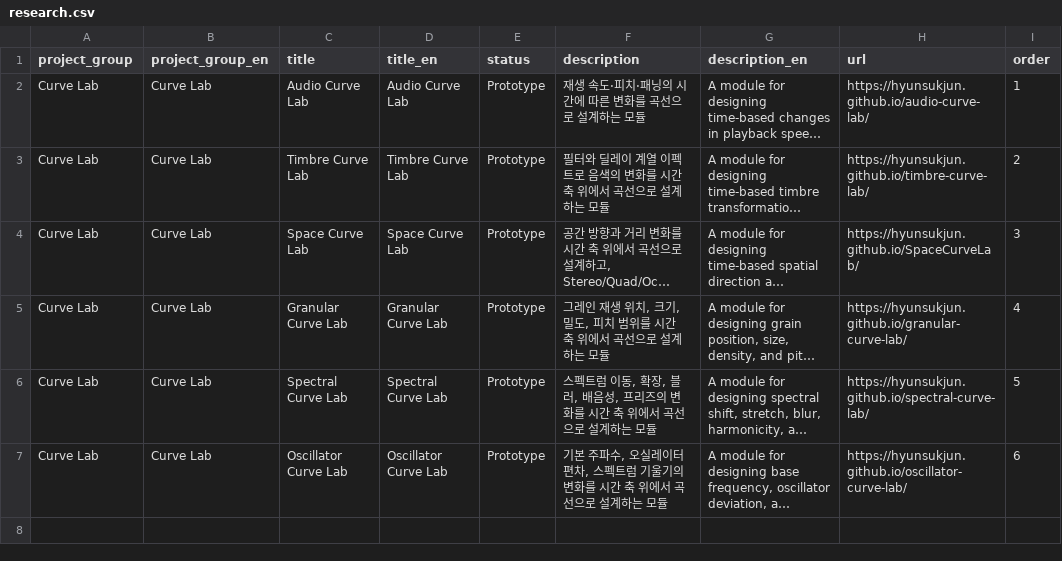
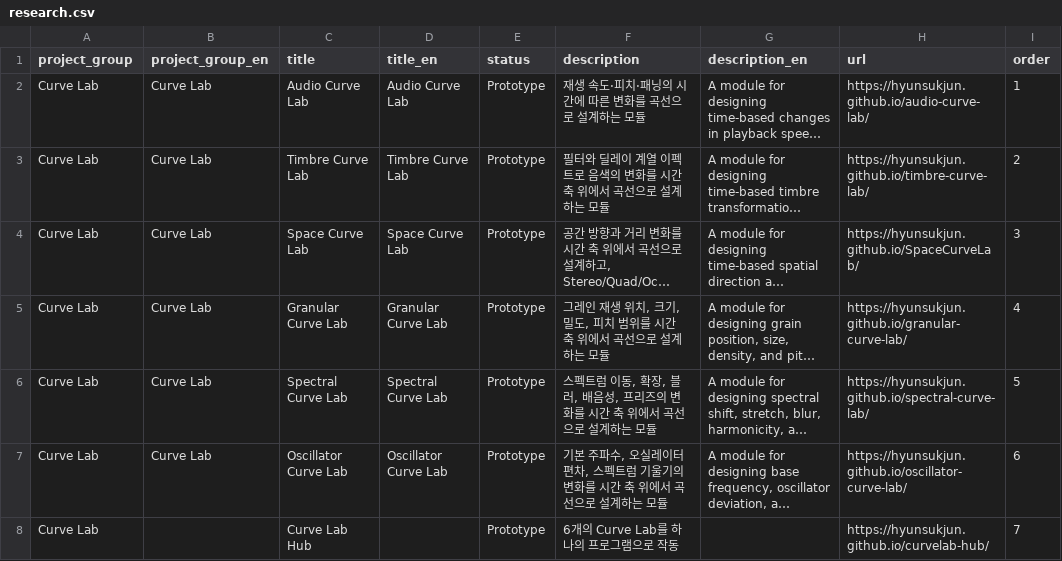
Before and after one commit to ewha-eeams/ewha-eeams.github.io, a CSV file: data/research.csv, drawn as a sheet; long unchanged cells end in …; the diff names each change by its address in the sheet, - before the commit and + after, or states it on an @@ line.

Commit message:
Publish reviewed research content

```diff
--- a/data/research.csv
+++ b/data/research.csv
+row 8: Curve Lab |  | Curve Lab Hub |  | Prototype | 6개의 Curve Lab를 하나의 프로그램으로 작동 |  | https://hyunsukjun.github.io/curvelab-hub/ | 7
```
